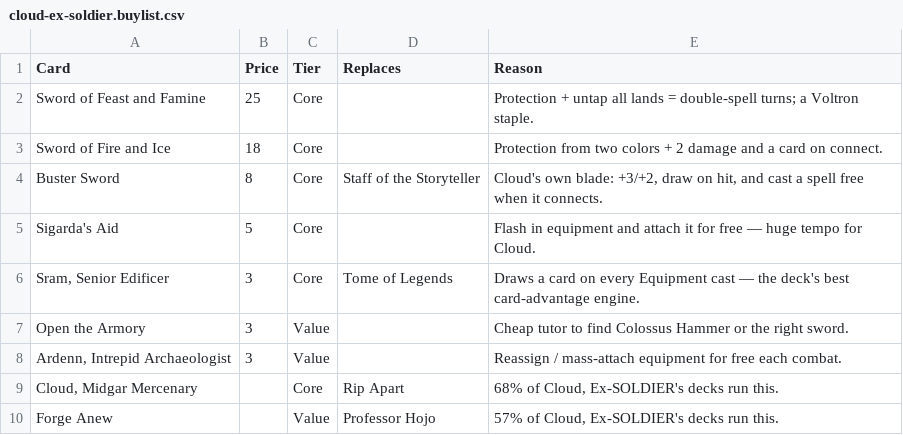
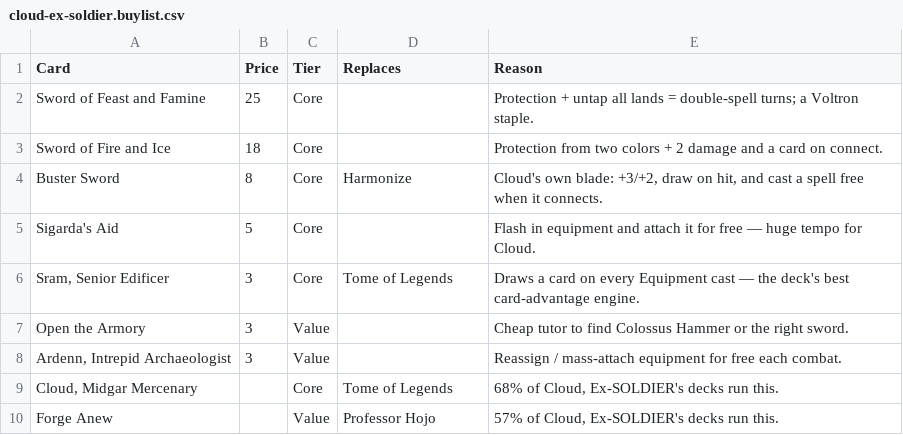
Before and after one commit to bmfrench89/MTGDeckBuilder, a CSV file: data/decks/cloud-ex-soldier.buylist.csv, drawn as a sheet.

```diff
--- a/data/decks/cloud-ex-soldier.buylist.csv
+++ b/data/decks/cloud-ex-soldier.buylist.csv
@@ -3,3 +3,3 @@ Sword of Feast and Famine,25,Core,,Protection + untap all lands = double-spell t
 Sword of Fire and Ice,18,Core,,Protection from two colors + 2 damage and a card on connect.
-Buster Sword,8,Core,Staff of the Storyteller,"Cloud's own blade: +3/+2, draw on hit, and cast a spell free when it connects."
+Buster Sword,8,Core,Harmonize,"Cloud's own blade: +3/+2, draw on hit, and cast a spell free when it connects."
 Sigarda's Aid,5,Core,,Flash in equipment and attach it for free — huge tempo for Cloud.
@@ -8,3 +8,3 @@ Open the Armory,3,Value,,Cheap tutor to find Colossus Hammer or the right sword.
 "Ardenn, Intrepid Archaeologist",3,Value,,Reassign / mass-attach equipment for free each combat.
-"Cloud, Midgar Mercenary",,Core,Rip Apart,"68% of Cloud, Ex-SOLDIER's decks run this."
+"Cloud, Midgar Mercenary",,Core,Tome of Legends,"68% of Cloud, Ex-SOLDIER's decks run this."
 Forge Anew,,Value,Professor Hojo,"57% of Cloud, Ex-SOLDIER's decks run this."
```
Also changed, not shown: data/decks/captain-america-team-leader.buylist.csv, data/decks/cosmic-spider-man.buylist.csv, 3 other files.
